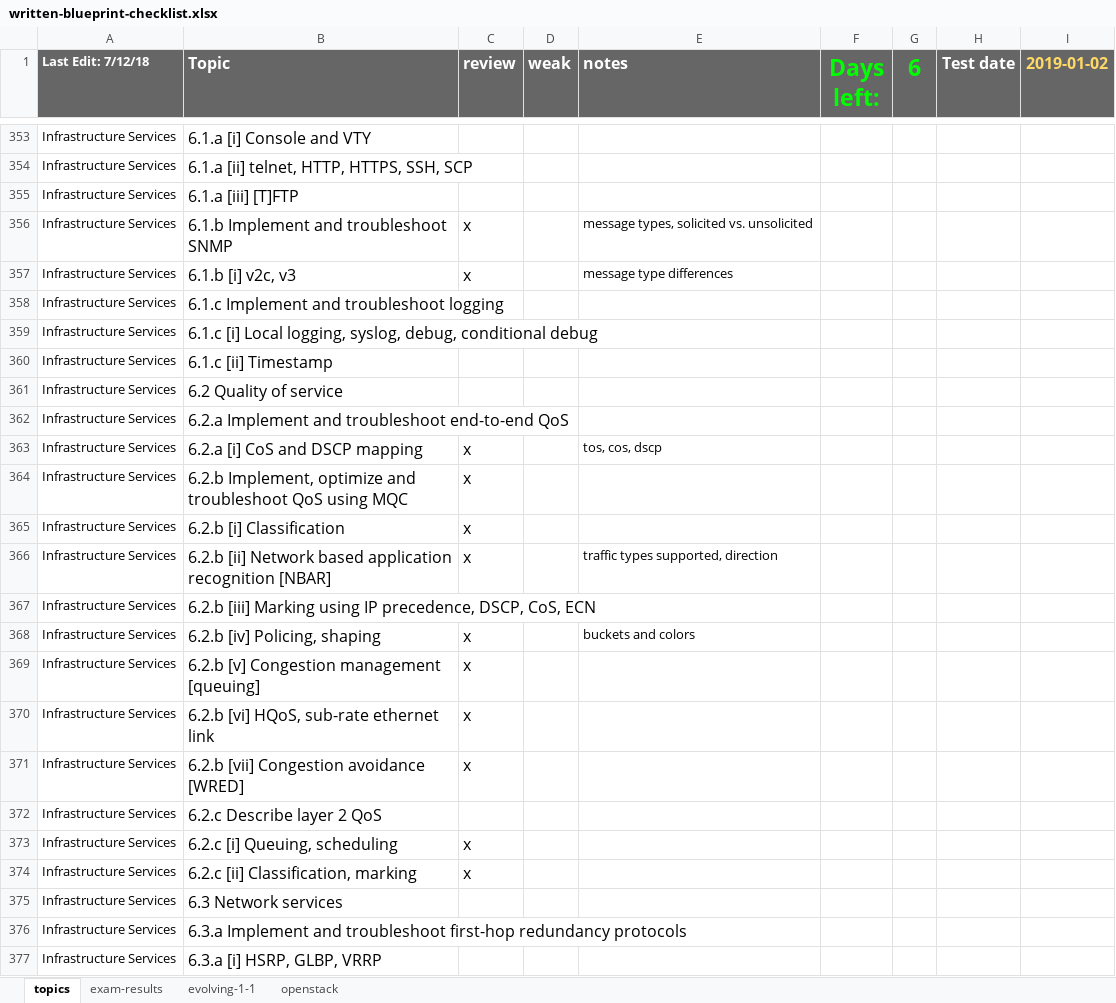
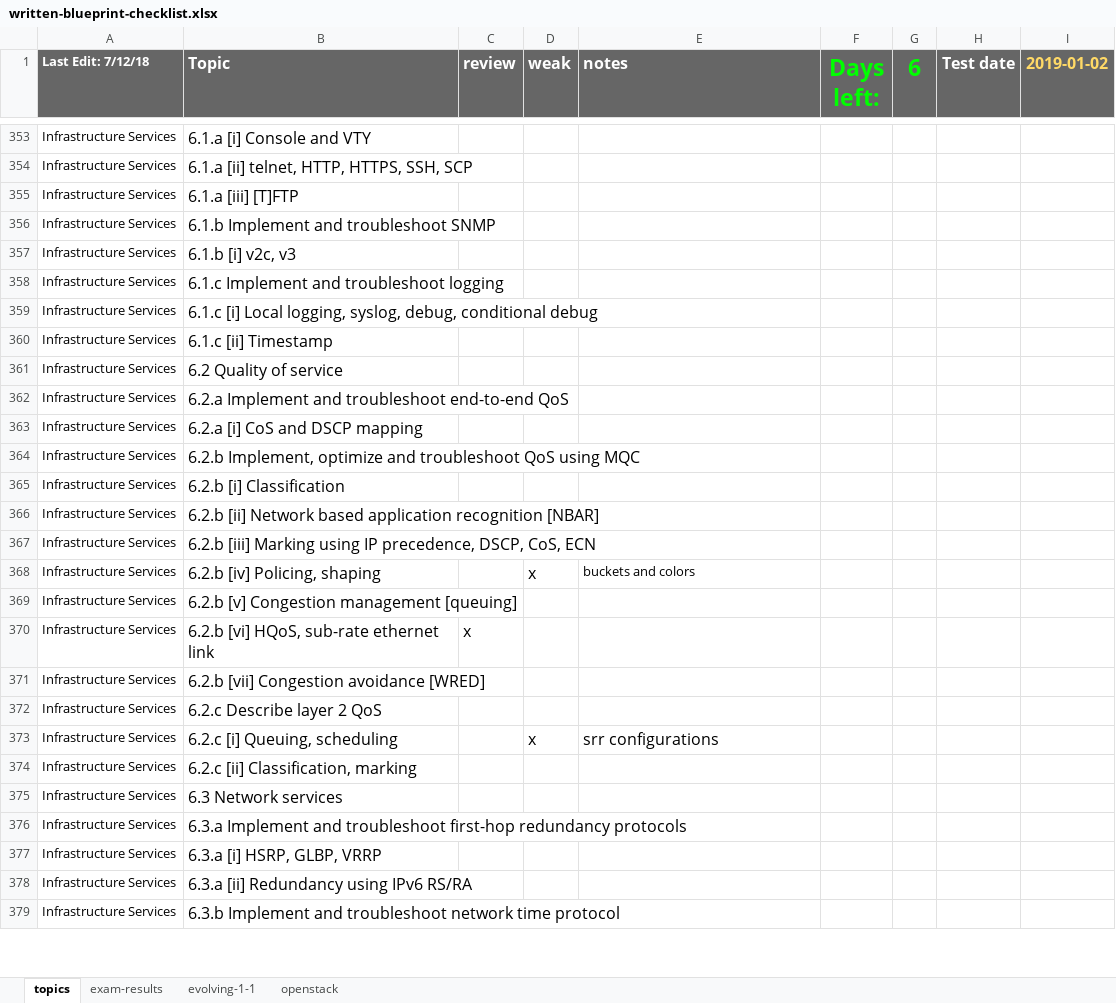
Before and after one commit to thelantamer/notes, an Excel workbook: written-blueprint-checklist.xlsx, sheet topics, drawn as a sheet; only a part is shown, gaps mark what is left out; the shorter side is filled out with more unchanged rows; values as stored, in another font and other column widths than the file's, no borders; conditional formats not drawn; the diff names each change by its address in the sheet, - before the commit and + after, or states it on an @@ line.

```diff
--- a/written-blueprint-checklist.xlsx (sheet topics)
+++ b/written-blueprint-checklist.xlsx (sheet topics)
-C356:C357 (review): x
+C356:C357 (review): (empty)
-E356 (notes): message types, solicited vs. unsolicited
+E356 (notes): (empty)
-E357 (notes): message type differences
+E357 (notes): (empty)
-C363:C366 (review): x
+C363:C366 (review): (empty)
-E363 (notes): tos, cos, dscp
+E363 (notes): (empty)
-E366 (notes): traffic types supported, direction
+E366 (notes): (empty)
-C368:C369 (review): x
+C368:C369 (review): (empty)
-D368 (weak): (empty)
+D368 (weak): x
-C371 (review): x
+C371 (review): (empty)
-C373:C374 (review): x
+C373:C374 (review): (empty)
-D373 (weak): (empty)
+D373 (weak): x
-E373 (notes): (empty)
+E373 (notes): srr configurations
```
Also changed, not shown: written-exam-memory-drills.xlsx.
